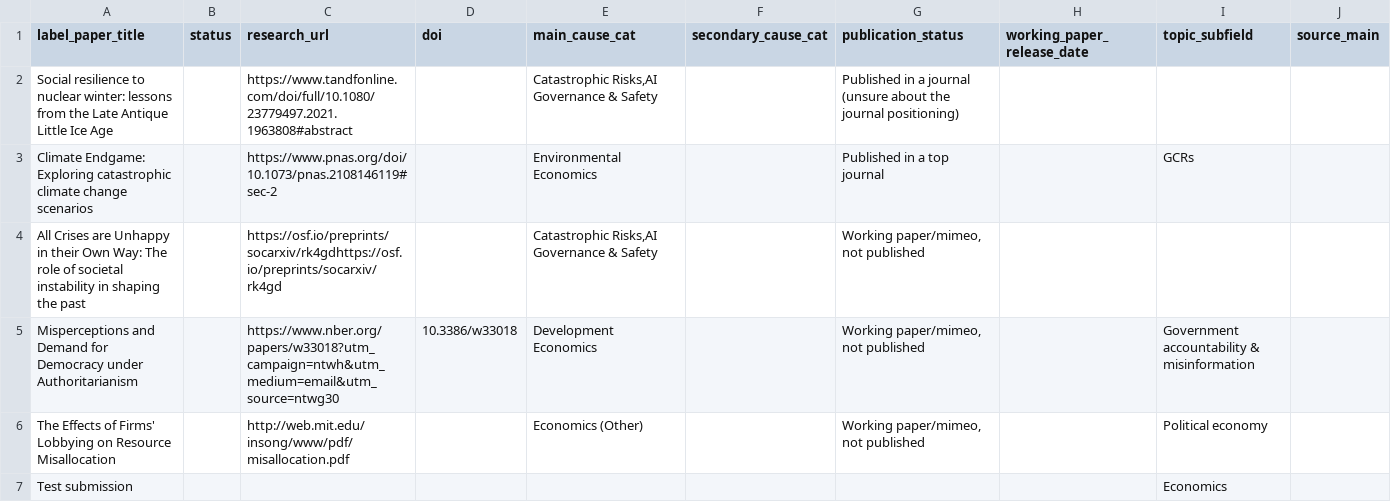
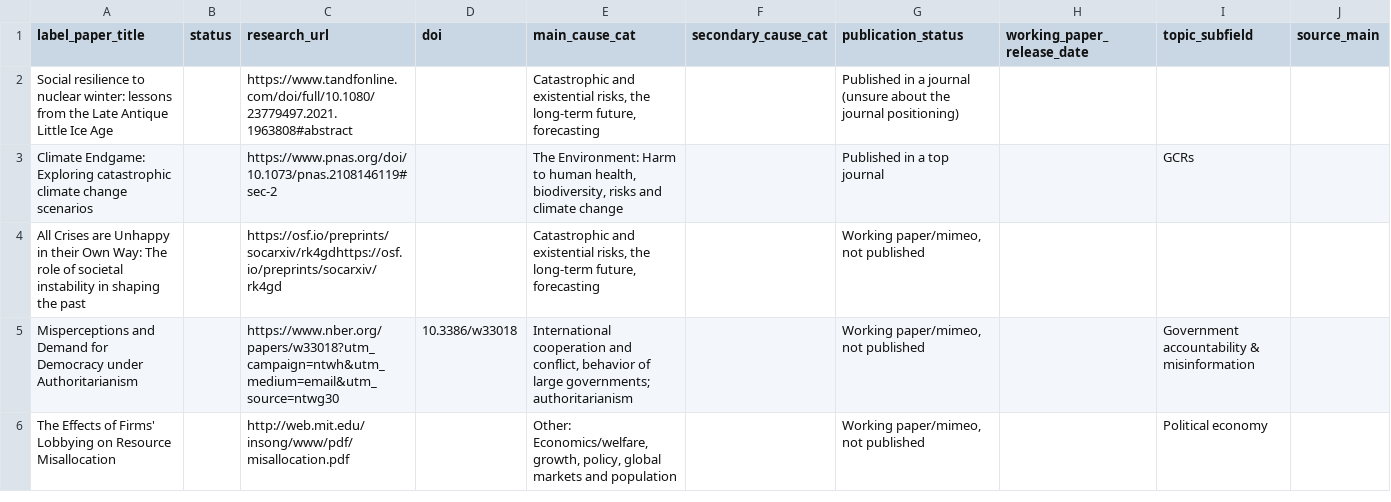
Before and after one commit to unjournal/unjournaldata, a CSV file: data/research.csv, drawn as a sheet; only a part is shown; the diff covers the shown part only.

```diff
--- a/data/research.csv
+++ b/data/research.csv
@@ -1,9 +1,8 @@
 label_paper_title,status,research_url,doi,main_cause_cat,secondary_cause_cat,publication_status,working_paper_release_date,topic_subfield,source_main
-"Social resilience to nuclear winter: lessons from the Late Antique Little Ice Age
-",,https://www.tandfonline.com/doi/full/10.1080/23779497.2021.1963808#abstract,,"Catastrophic Risks,AI Governance & Safety",,Published in a journal (unsure about the journal positioning) ,,,
-"Climate Endgame: Exploring catastrophic climate change scenarios
-",,https://www.pnas.org/doi/10.1073/pnas.2108146119#sec-2,,Environmental Economics,,Published in a top journal,,GCRs,
-All Crises are Unhappy in their Own Way: The role of societal instability in shaping the past,,https://osf.io/preprints/socarxiv/rk4gdhttps://osf.io/preprints/socarxiv/rk4gd,,"Catastrophic Risks,AI Governance & Safety",,"Working paper/mimeo, not published",,,
-Misperceptions and Demand for Democracy under Authoritarianism,,https://www.nber.org/papers/w33018?utm_campaign=ntwh&utm_medium=email&utm_source=ntwg30,10.3386/w33018,Development Economics,,"Working paper/mimeo, not published",,Government accountability & misinformation,
-The Effects of Firms' Lobbying on Resource Misallocation,,http://web.mit.edu/insong/www/pdf/misallocation.pdf,,Economics (Other),,"Working paper/mimeo, not published",,Political economy,
-Test submission,,,,,,,,Economics,
+"Social resilience to nuclear winter: lessons from the Late Antique Little Ice Age
+",,https://www.tandfonline.com/doi/full/10.1080/23779497.2021.1963808#abstract,,"Catastrophic and existential risks,  the long-term future, forecasting",,Published in a journal (unsure about the journal positioning) ,,,
+"Climate Endgame: Exploring catastrophic climate change scenarios
+",,https://www.pnas.org/doi/10.1073/pnas.2108146119#sec-2,,"The Environment: Harm to human health, biodiversity, risks and climate change",,Published in a top journal,,GCRs,
+All Crises are Unhappy in their Own Way: The role of societal instability in shaping the past,,https://osf.io/preprints/socarxiv/rk4gdhttps://osf.io/preprints/socarxiv/rk4gd,,"Catastrophic and existential risks,  the long-term future, forecasting",,"Working paper/mimeo, not published",,,
+Misperceptions and Demand for Democracy under Authoritarianism,,https://www.nber.org/papers/w33018?utm_campaign=ntwh&utm_medium=email&utm_source=ntwg30,10.3386/w33018,"International cooperation and conflict, behavior of large governments; authoritarianism",,"Working paper/mimeo, not published",,Government accountability & misinformation,
+The Effects of Firms' Lobbying on Resource Misallocation,,http://web.mit.edu/insong/www/pdf/misallocation.pdf,,"Other: Economics/welfare, growth, policy, global markets and population",,"Working paper/mimeo, not published",,Political economy,
```
Also changed, not shown: 7 removed rows and 11 edited cells elsewhere in this file.
